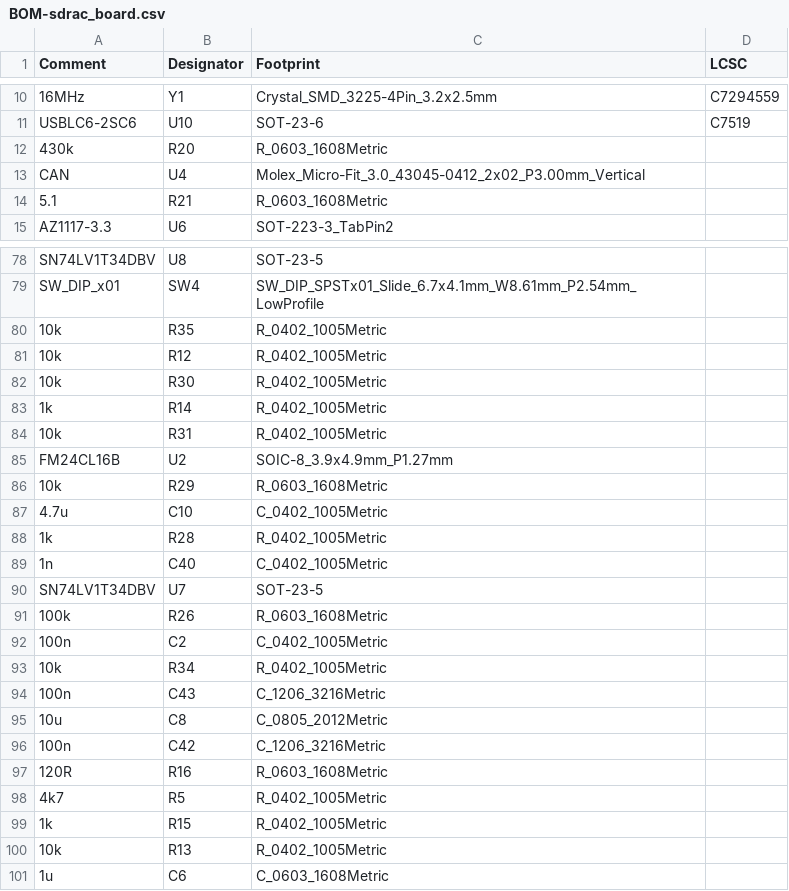
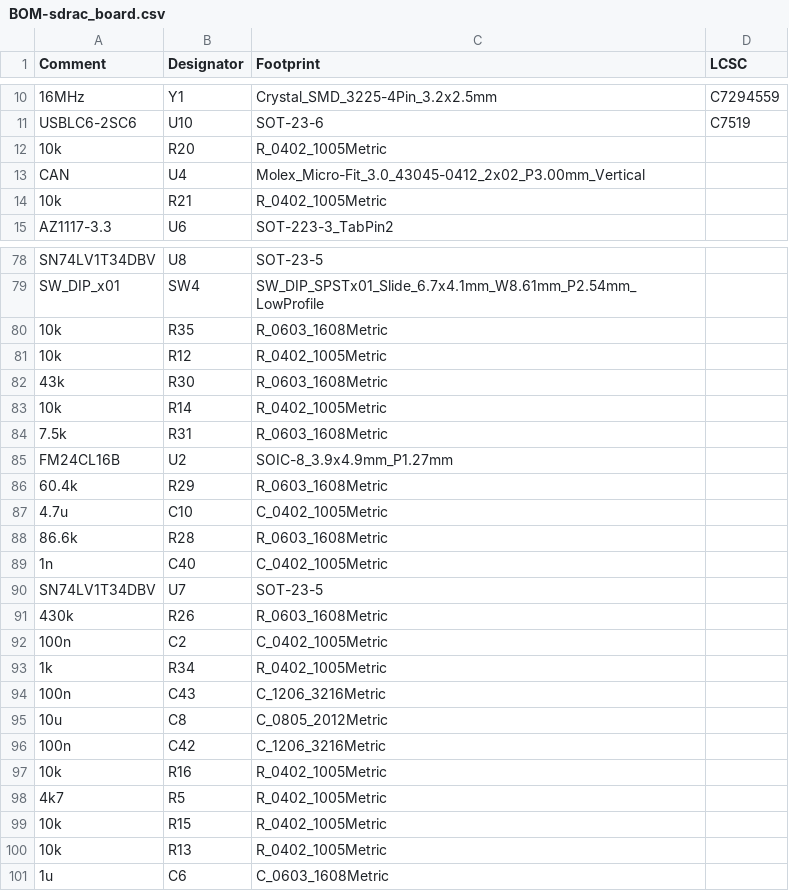
Before and after one commit to X-Lemon-X/sdrac_electronics, a CSV file: sdrac_board/jlcpcb/production_files/BOM-sdrac_board.csv, drawn as a sheet; only a part is shown, gaps mark what is left out; the diff covers the shown part only; the diff names each change by its address in the sheet, - before the commit and + after, or states it on an @@ line.

```diff
--- a/sdrac_board/jlcpcb/production_files/BOM-sdrac_board.csv
+++ b/sdrac_board/jlcpcb/production_files/BOM-sdrac_board.csv
-A12 (Comment): 430k
+A12 (Comment): 10k
-C12 (Footprint): R_0603_1608Metric
+C12 (Footprint): R_0402_1005Metric
-A14 (Comment): 5.1
+A14 (Comment): 10k
-C14 (Footprint): R_0603_1608Metric
+C14 (Footprint): R_0402_1005Metric
-C80 (Footprint): R_0402_1005Metric
+C80 (Footprint): R_0603_1608Metric
-A82 (Comment): 10k
+A82 (Comment): 43k
-C82 (Footprint): R_0402_1005Metric
+C82 (Footprint): R_0603_1608Metric
-A83 (Comment): 1k
+A83 (Comment): 10k
-A84 (Comment): 10k
+A84 (Comment): 7.5k
-C84 (Footprint): R_0402_1005Metric
+C84 (Footprint): R_0603_1608Metric
-A86 (Comment): 10k
+A86 (Comment): 60.4k
-A88 (Comment): 1k
+A88 (Comment): 86.6k
-C88 (Footprint): R_0402_1005Metric
+C88 (Footprint): R_0603_1608Metric
-A91 (Comment): 100k
+A91 (Comment): 430k
-A93 (Comment): 10k
+A93 (Comment): 1k
-A97 (Comment): 120R
+A97 (Comment): 10k
-C97 (Footprint): R_0603_1608Metric
+C97 (Footprint): R_0402_1005Metric
-A99 (Comment): 1k
+A99 (Comment): 10k
```
Also changed, not shown: 6 added rows and 22 edited cells elsewhere in this file, sdrac_board/jlcpcb/production_files/CPL-sdrac_board.csv, 18 other files.
